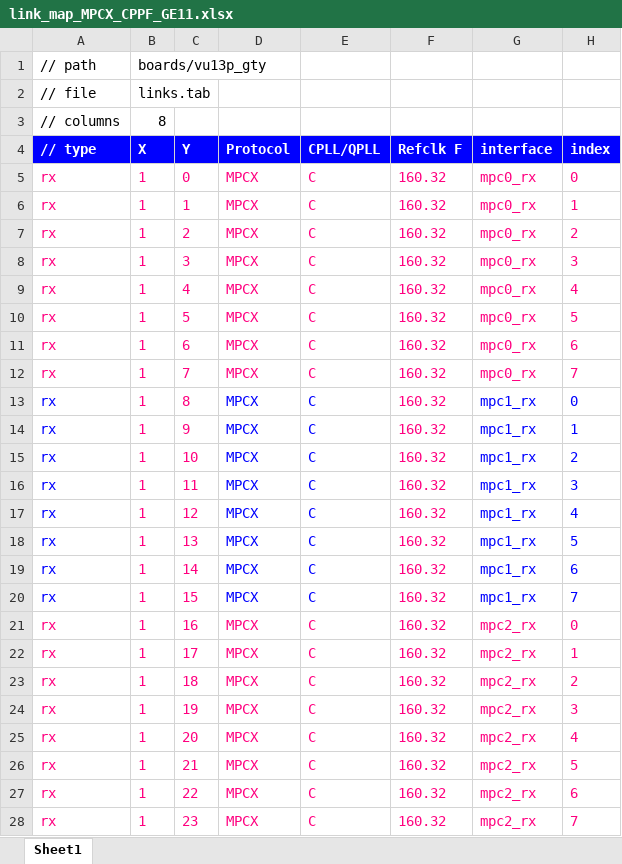
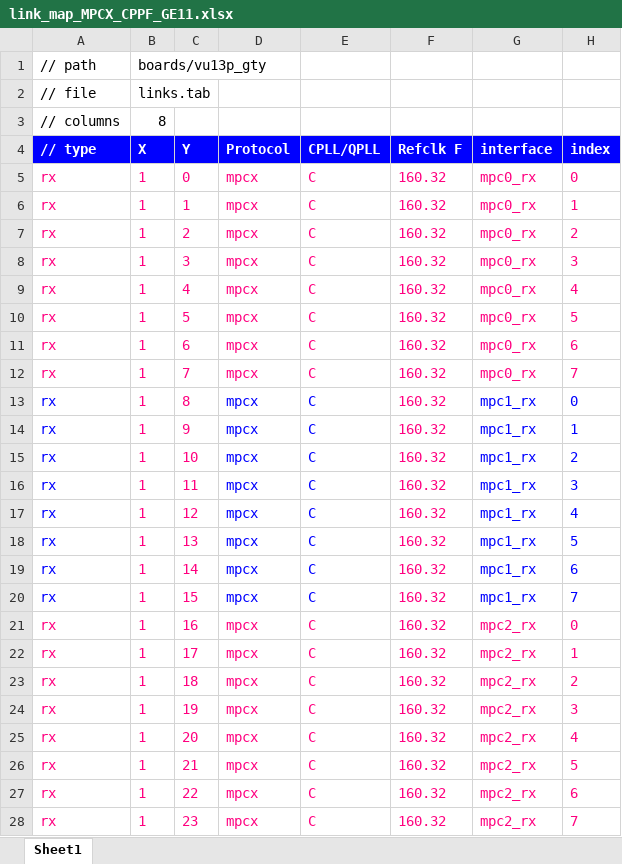
Before and after one commit to madorskya/mgt_builder, an Excel workbook: examples/EMTF_vu13p/src/link_map_MPCX_CPPF_GE11.xlsx, sheet Sheet1, drawn as a sheet; only a part is shown; values as stored, in another font and other column widths than the file's, no borders; the diff covers the shown part only; the diff names each change by its address in the sheet, - before the commit and + after, or states it on an @@ line.

Commit message:
fixed error with invalid protocol names causing exception, created NB project

```diff
--- a/examples/EMTF_vu13p/src/link_map_MPCX_CPPF_GE11.xlsx (sheet Sheet1)
+++ b/examples/EMTF_vu13p/src/link_map_MPCX_CPPF_GE11.xlsx (sheet Sheet1)
-D5:D28 (Protocol): MPCX
+D5:D28 (Protocol): mpcx
```
Also changed, not shown: 39 edited cells elsewhere in this sheet, 16 other files.
